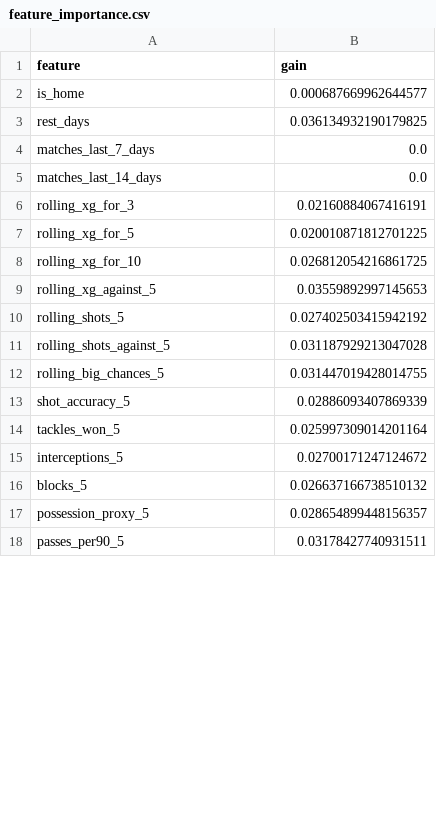
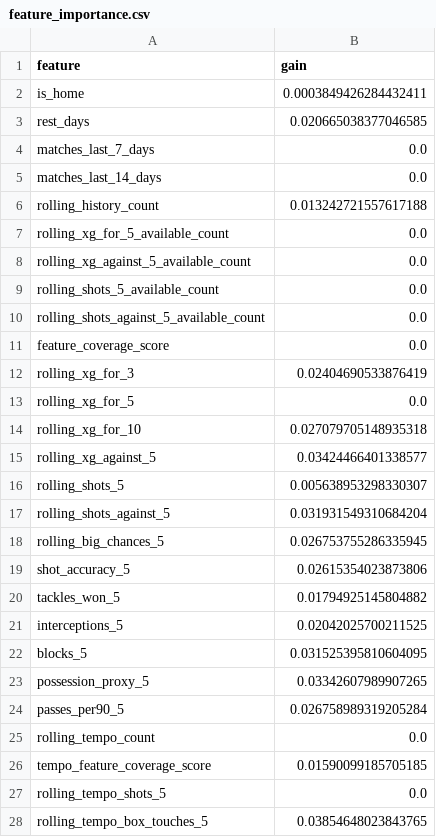
Before and after one commit to KOLESNiii/between-the-lines, a CSV file: models/xgboost_fragility_final/feature_importance.csv, drawn as a sheet; only a part is shown; the diff covers the shown part only.

```diff
--- a/models/xgboost_fragility_final/feature_importance.csv
+++ b/models/xgboost_fragility_final/feature_importance.csv
@@ -1,18 +1,28 @@
 feature,gain
-is_home,0.000687669962644577
-rest_days,0.036134932190179825
+is_home,0.0003849426284432411
+rest_days,0.020665038377046585
 matches_last_7_days,0.0
 matches_last_14_days,0.0
-rolling_xg_for_3,0.02160884067416191
-rolling_xg_for_5,0.020010871812701225
-rolling_xg_for_10,0.026812054216861725
-rolling_xg_against_5,0.03559892997145653
-rolling_shots_5,0.027402503415942192
-rolling_shots_against_5,0.031187929213047028
-rolling_big_chances_5,0.031447019428014755
-shot_accuracy_5,0.02886093407869339
-tackles_won_5,0.025997309014201164
-interceptions_5,0.02700171247124672
-blocks_5,0.026637166738510132
-possession_proxy_5,0.028654899448156357
-passes_per90_5,0.03178427740931511
+rolling_history_count,0.013242721557617188
+rolling_xg_for_5_available_count,0.0
+rolling_xg_against_5_available_count,0.0
+rolling_shots_5_available_count,0.0
+rolling_shots_against_5_available_count,0.0
+feature_coverage_score,0.0
+rolling_xg_for_3,0.02404690533876419
+rolling_xg_for_5,0.0
+rolling_xg_for_10,0.027079705148935318
+rolling_xg_against_5,0.03424466401338577
+rolling_shots_5,0.005638953298330307
+rolling_shots_against_5,0.031931549310684204
+rolling_big_chances_5,0.026753755286335945
+shot_accuracy_5,0.02615354023873806
+tackles_won_5,0.01794925145804882
+interceptions_5,0.02042025700211525
+blocks_5,0.031525395810604095
+possession_proxy_5,0.03342607989907265
+passes_per90_5,0.026758989319205284
+rolling_tempo_count,0.0
+tempo_feature_coverage_score,0.01590099185705185
+rolling_tempo_shots_5,0.0
+rolling_tempo_box_touches_5,0.03854648023843765
```
Also changed, not shown: 56 added rows and 13 edited cells elsewhere in this file, models/xgboost_fragility/feature_importance.csv, models/xgboost_shot_quality/feature_importance.csv, 52 other files.
